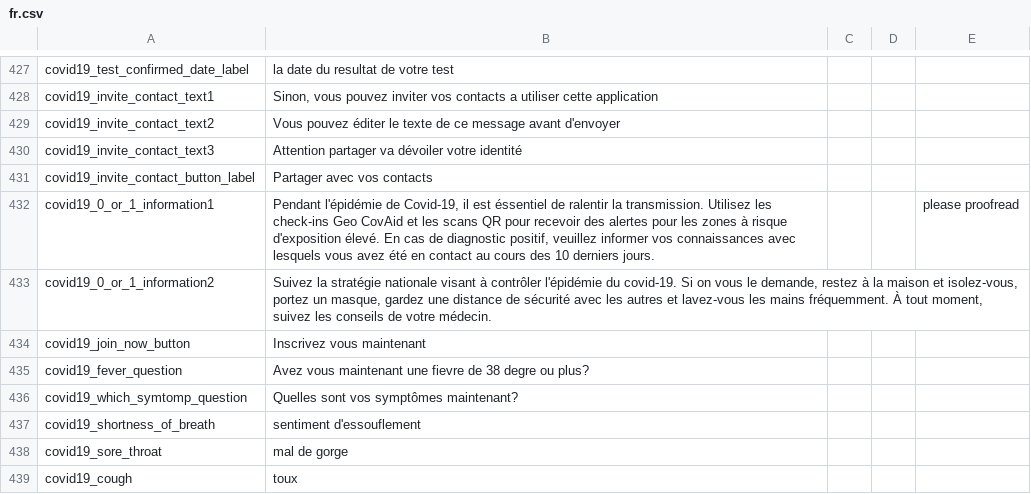
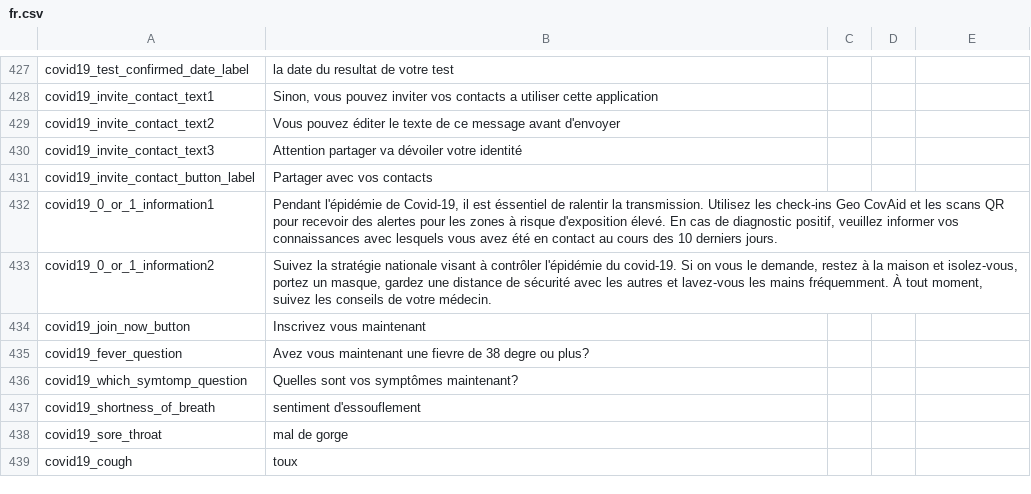
Before and after one commit to CentivaHealth/centiva-translations, a CSV file: fr.csv, drawn as a sheet; only a part is shown, gaps mark what is left out; the diff names each change by its address in the sheet, - before the commit and + after, or states it on an @@ line.

Commit message:
Update fr.csv (POEditor.com)

```diff
--- a/fr.csv
+++ b/fr.csv
-E432: please proofread
+E432: (empty)
```
